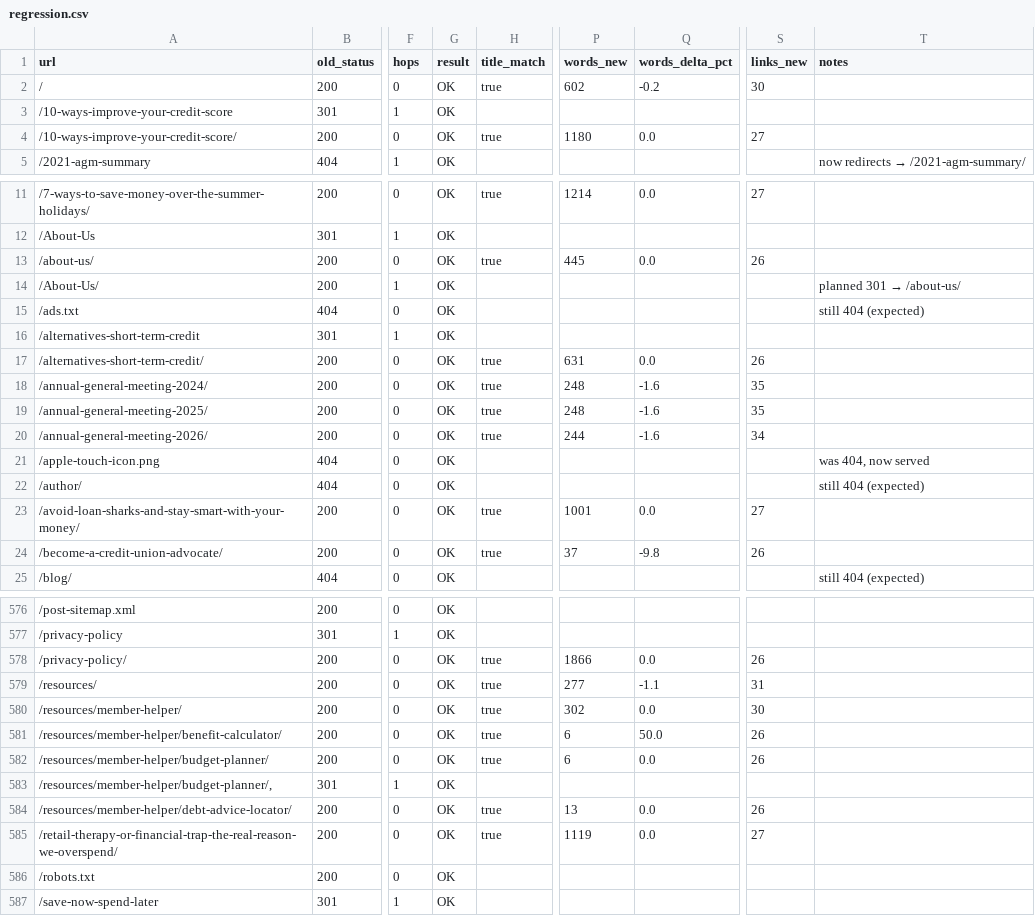
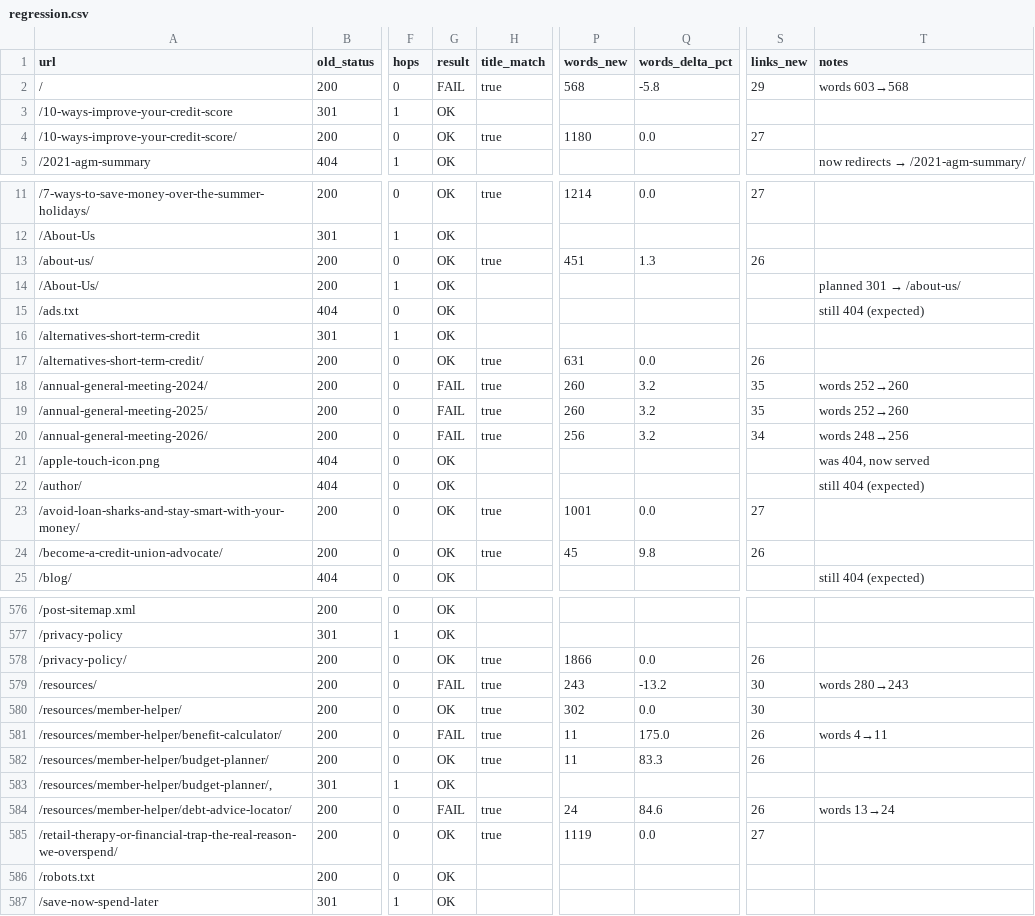
Before and after one commit to jimcreditcanary/gmb, a CSV file: audit/regression.csv, drawn as a sheet; only a part is shown, gaps mark what is left out; the diff covers the shown part only; the diff names each change by its address in the sheet, - before the commit and + after, or states it on an @@ line.

```diff
--- a/audit/regression.csv
+++ b/audit/regression.csv
-G2 (result): OK
+G2 (result): FAIL
-P2 (words_new): 602
+P2 (words_new): 568
-Q2 (words_delta_pct): -0.2
+Q2 (words_delta_pct): -5.8
-S2 (links_new): 30
+S2 (links_new): 29
-T2 (notes): (empty)
+T2 (notes): words 603→568
-P13 (words_new): 445
+P13 (words_new): 451
-Q13 (words_delta_pct): 0.0
+Q13 (words_delta_pct): 1.3
-G18:G20 (result): OK
+G18:G20 (result): FAIL
-P18:P19 (words_new): 248
+P18:P19 (words_new): 260
-Q18:Q20 (words_delta_pct): -1.6
+Q18:Q20 (words_delta_pct): 3.2
-T18:T19 (notes): (empty)
+T18:T19 (notes): words 252→260
-P20 (words_new): 244
+P20 (words_new): 256
-T20 (notes): (empty)
+T20 (notes): words 248→256
-P24 (words_new): 37
+P24 (words_new): 45
-Q24 (words_delta_pct): -9.8
+Q24 (words_delta_pct): 9.8
-G579 (result): OK
+G579 (result): FAIL
-P579 (words_new): 277
+P579 (words_new): 243
-Q579 (words_delta_pct): -1.1
+Q579 (words_delta_pct): -13.2
-S579 (links_new): 31
+S579 (links_new): 30
-T579 (notes): (empty)
+T579 (notes): words 280→243
-G581 (result): OK
+G581 (result): FAIL
-P581:P582 (words_new): 6
+P581:P582 (words_new): 11
-Q581 (words_delta_pct): 50.0
+Q581 (words_delta_pct): 175.0
-T581 (notes): (empty)
+T581 (notes): words 4→11
-Q582 (words_delta_pct): 0.0
+Q582 (words_delta_pct): 83.3
-G584 (result): OK
+G584 (result): FAIL
-P584 (words_new): 13
+P584 (words_new): 24
-Q584 (words_delta_pct): 0.0
+Q584 (words_delta_pct): 84.6
-T584 (notes): (empty)
+T584 (notes): words 13→24
```
Also changed, not shown: 11 edited cells elsewhere in this file, 44 other files.
